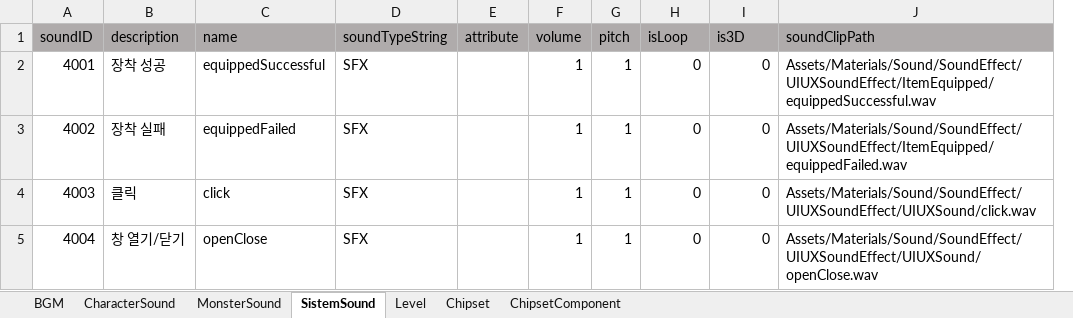
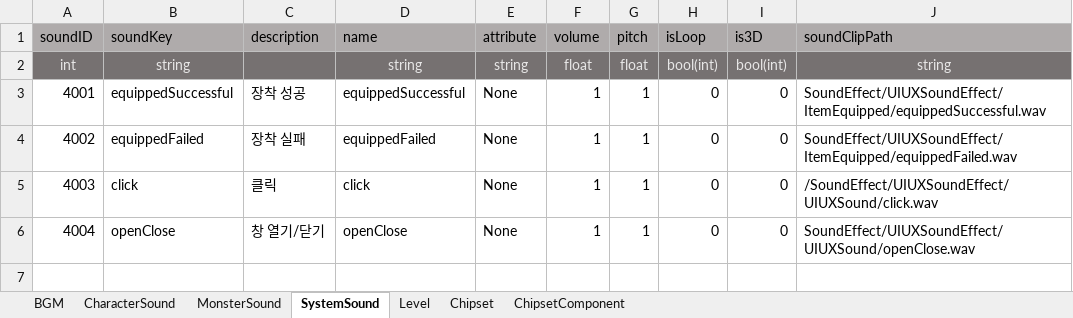
Before and after one commit to coil38/2025-2_Space, an Excel workbook: 데이터 테이블.xlsm, sheet SystemSound, drawn as a sheet; values as stored, in another font and other column widths than the file's, no borders; removed rows and columns are numbered as before the commit, all else as after; the diff names each change by its address in the sheet, - before the commit and + after, or states it on an @@ line.

```diff
--- a/데이터 테이블.xlsm (sheet SystemSound)
+++ b/데이터 테이블.xlsm (sheet SystemSound)
-sheet tab: SistemSound
+sheet tab: SystemSound
+column B (soundKey), rows 3-6: equippedSuccessful | equippedFailed | click | openClose
-column D (soundTypeString), rows 2-5: all SFX
+row 2: int | string |  | string | string | float | float | bool(int) | bool(int) | string
-E3:E6 (attribute): (empty)
+E3:E6 (attribute): None
-J3 (soundClipPath): Assets/Materials/Sound/SoundEffect/UIUXSoundEffect/ItemEquipped/equippedSuccessful.wav
+J3 (soundClipPath): SoundEffect/UIUXSoundEffect/ItemEquipped/equippedSuccessful.wav
-J4 (soundClipPath): Assets/Materials/Sound/SoundEffect/UIUXSoundEffect/ItemEquipped/equippedFailed.wav
+J4 (soundClipPath): SoundEffect/UIUXSoundEffect/ItemEquipped/equippedFailed.wav
-J5 (soundClipPath): Assets/Materials/Sound/SoundEffect/UIUXSoundEffect/UIUXSound/click.wav
+J5 (soundClipPath): /SoundEffect/UIUXSoundEffect/UIUXSound/click.wav
-J6 (soundClipPath): Assets/Materials/Sound/SoundEffect/UIUXSoundEffect/UIUXSound/openClose.wav
+J6 (soundClipPath): SoundEffect/UIUXSoundEffect/UIUXSound/openClose.wav
```
Also changed, not shown: sheet CharacterSound, sheet Level, sheet BGM, sheet MonsterSound, sheet Chipset, sheet ChipsetComponent, 57 other files.
